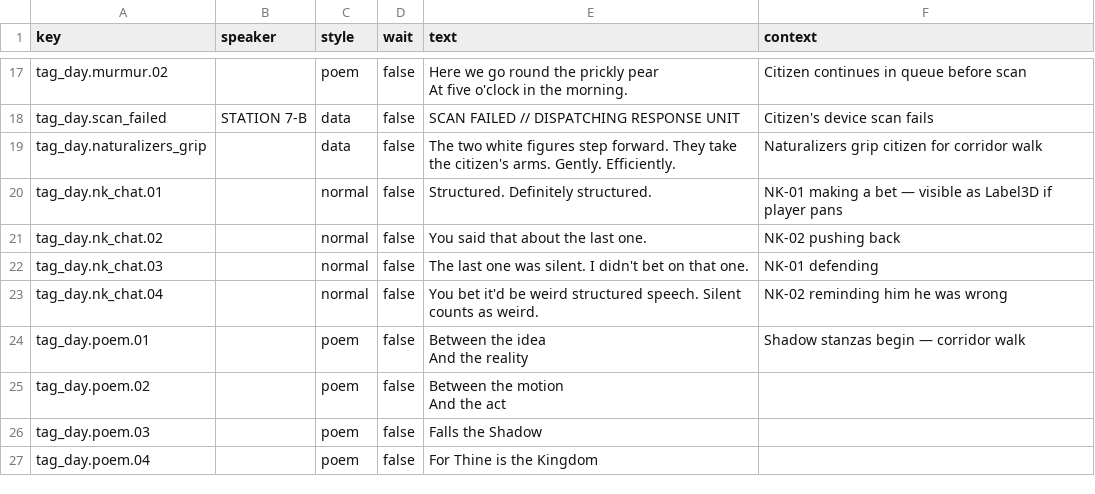
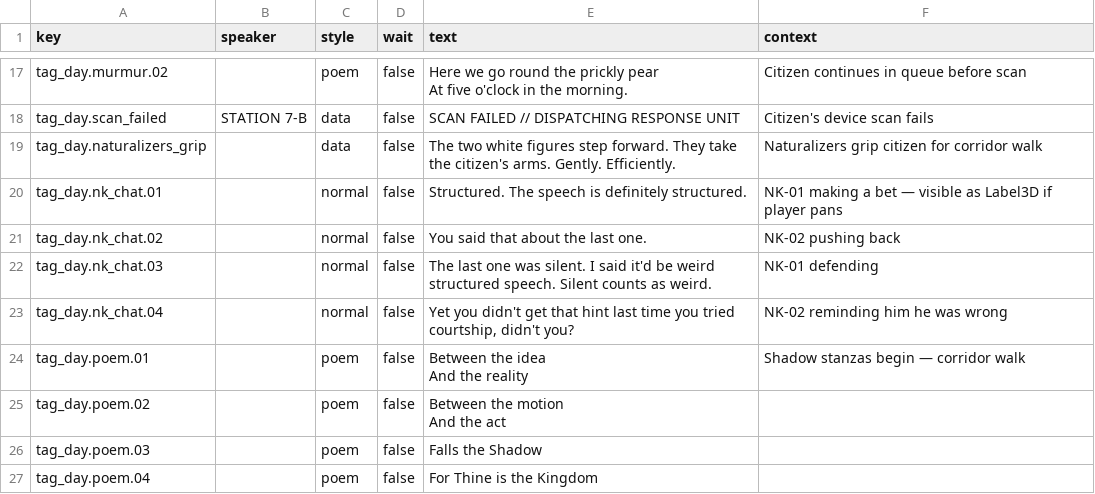
Before and after one commit to MyStarrySpace/ToRustAsWeFall, a CSV file: to-rust-as-we-fall/data/dialogue/en.csv, drawn as a sheet; only a part is shown, gaps mark what is left out; the diff covers the shown part only.

```diff
--- a/to-rust-as-we-fall/data/dialogue/en.csv
+++ b/to-rust-as-we-fall/data/dialogue/en.csv
@@ -22 +22 @@ tag_day.naturalizers_grip,,data,false,"The two white figures step forward. They
-tag_day.nk_chat.01,,normal,false,"Structured. Definitely structured.",NK-01 making a bet — visible as Label3D if player pans
+tag_day.nk_chat.01,,normal,false,Structured. The speech is definitely structured.,NK-01 making a bet — visible as Label3D if player pans
@@ -24,3 +24,3 @@ tag_day.nk_chat.02,,normal,false,"You said that about the last one.",NK-02 pushi
-tag_day.nk_chat.03,,normal,false,"The last one was silent. I didn't bet on that one.",NK-01 defending
-tag_day.nk_chat.04,,normal,false,"You bet it'd be weird structured speech. Silent counts as weird.",NK-02 reminding him he was wrong
+tag_day.nk_chat.03,,normal,false,The last one was silent. I said it'd be weird structured speech. Silent counts as weird.,NK-01 defending
+tag_day.nk_chat.04,,normal,false,"Yet you didn't get that hint last time you tried courtship, didn't you?",NK-02 reminding him he was wrong
 tag_day.poem.01,,poem,false,"Between the idea
```
Also changed, not shown: 35 added rows elsewhere in this file, 4 other files.
